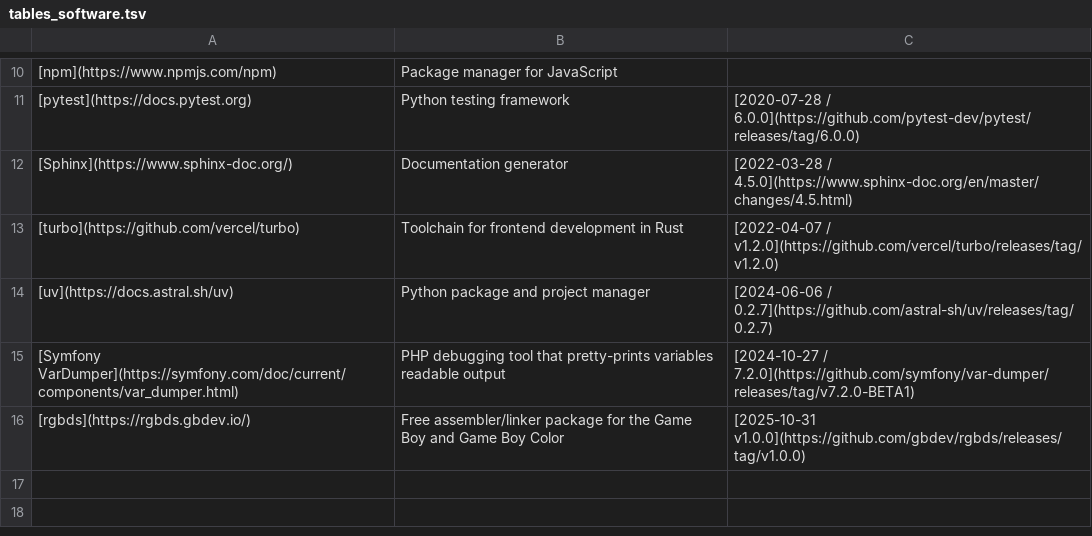
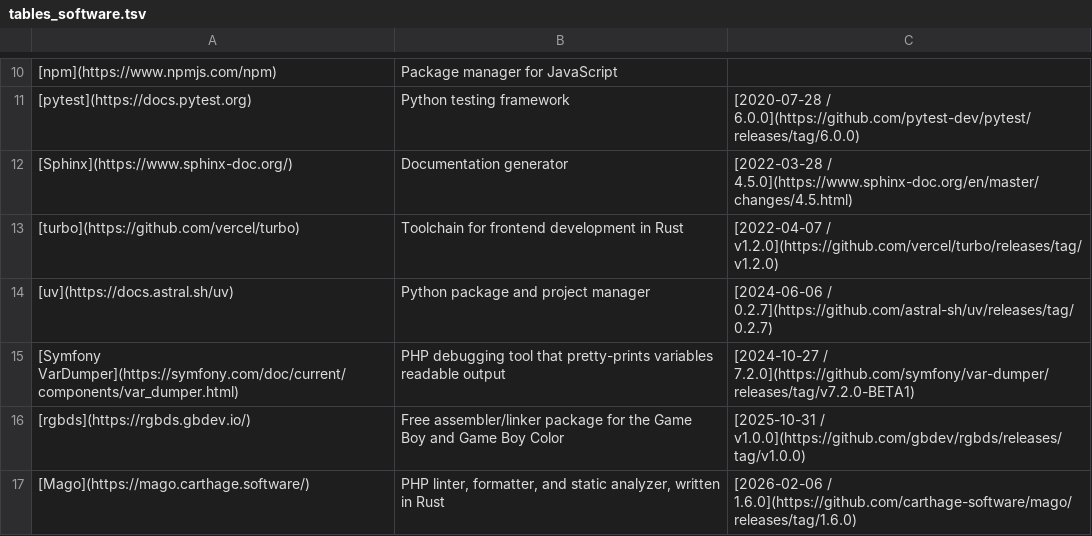
Before and after one commit to donatj/force-color.org, a TSV file: tables_software.tsv, drawn as a sheet; only a part is shown, gaps mark what is left out; the diff names each change by its address in the sheet, - before the commit and + after, or states it on an @@ line.

Commit message:
Fix formatting and add Mago PHP tool entry

```diff
--- a/tables_software.tsv
+++ b/tables_software.tsv
-C16: [2025-10-31 v1.0.0](https://github.com/gbdev/rgbds/releases/tag/v1.0.0)
+C16: [2025-10-31 / v1.0.0](https://github.com/gbdev/rgbds/releases/tag/v1.0.0)
+row 17: [Mago](https://mago.carthage.software/) | PHP linter, formatter, and static analyzer, written in Rust | [2026-02-06 / 1.6.0](https://github.com/carthage-software/mago/releases/tag/1.6.0)
```
